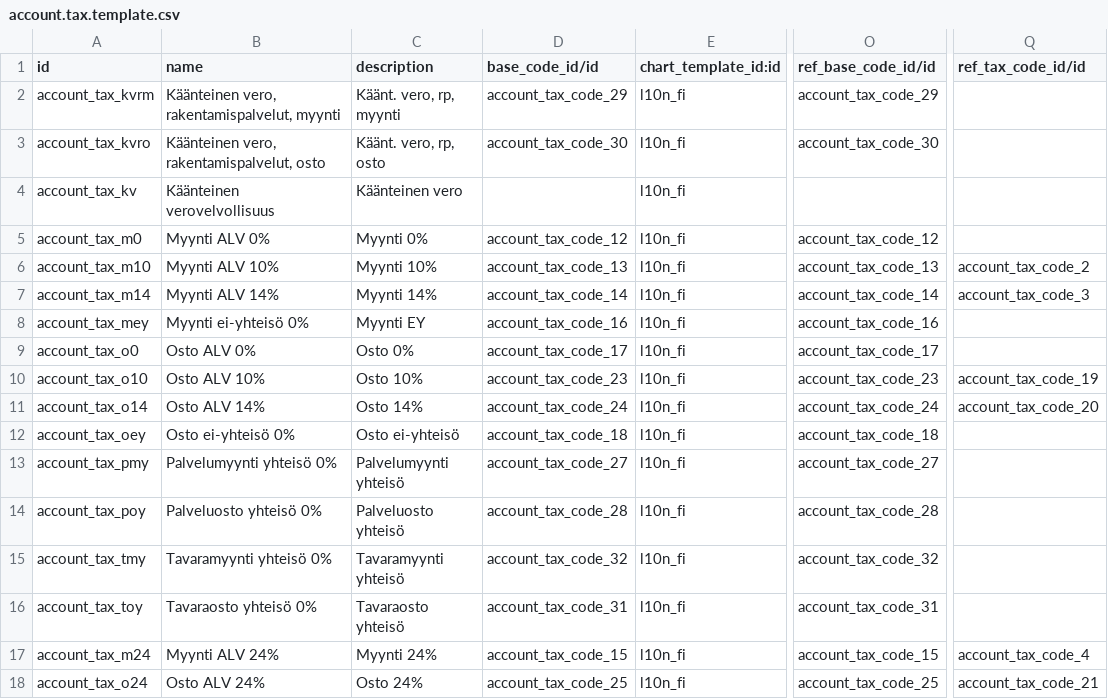
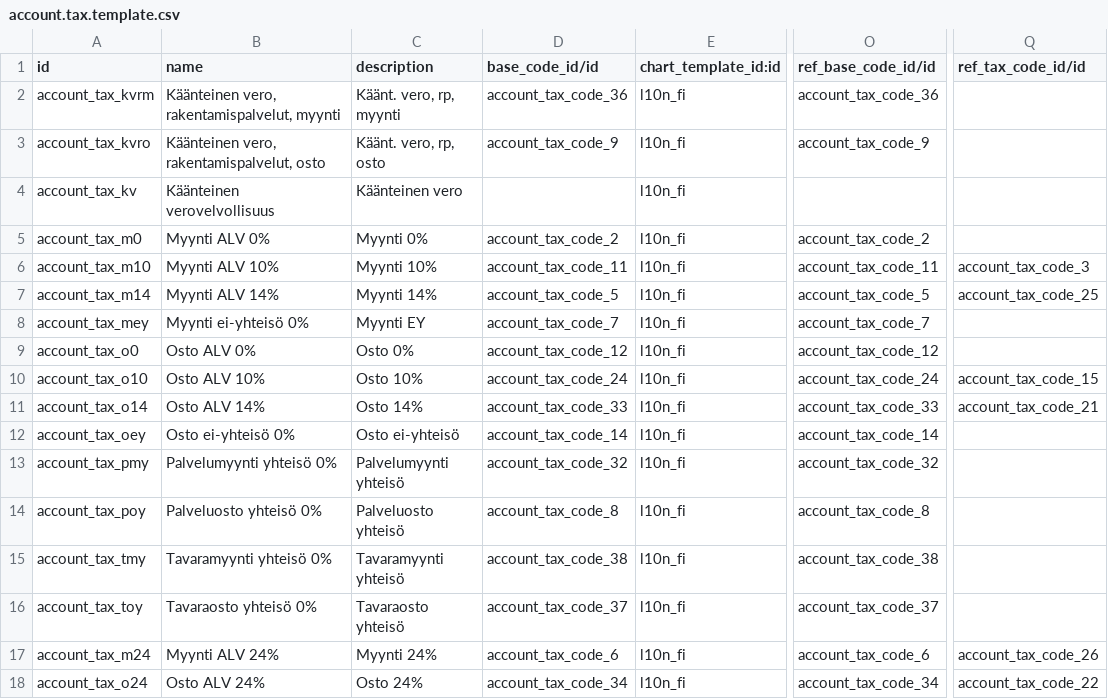
Before and after one commit to OCA/l10n-finland, a CSV file: data/account.tax.template.csv, drawn as a sheet; only a part is shown, gaps mark what is left out; the diff names each change by its address in the sheet, - before the commit and + after, or states it on an @@ line.

```diff
--- a/data/account.tax.template.csv
+++ b/data/account.tax.template.csv
-D2 (base_code_id/id): account_tax_code_29
+D2 (base_code_id/id): account_tax_code_36
-O2 (ref_base_code_id/id): account_tax_code_29
+O2 (ref_base_code_id/id): account_tax_code_36
-D3 (base_code_id/id): account_tax_code_30
+D3 (base_code_id/id): account_tax_code_9
-O3 (ref_base_code_id/id): account_tax_code_30
+O3 (ref_base_code_id/id): account_tax_code_9
-D5 (base_code_id/id): account_tax_code_12
+D5 (base_code_id/id): account_tax_code_2
-O5 (ref_base_code_id/id): account_tax_code_12
+O5 (ref_base_code_id/id): account_tax_code_2
-D6 (base_code_id/id): account_tax_code_13
+D6 (base_code_id/id): account_tax_code_11
-O6 (ref_base_code_id/id): account_tax_code_13
+O6 (ref_base_code_id/id): account_tax_code_11
-Q6 (ref_tax_code_id/id): account_tax_code_2
+Q6 (ref_tax_code_id/id): account_tax_code_3
-D7 (base_code_id/id): account_tax_code_14
+D7 (base_code_id/id): account_tax_code_5
-O7 (ref_base_code_id/id): account_tax_code_14
+O7 (ref_base_code_id/id): account_tax_code_5
-Q7 (ref_tax_code_id/id): account_tax_code_3
+Q7 (ref_tax_code_id/id): account_tax_code_25
-D8 (base_code_id/id): account_tax_code_16
+D8 (base_code_id/id): account_tax_code_7
-O8 (ref_base_code_id/id): account_tax_code_16
+O8 (ref_base_code_id/id): account_tax_code_7
-D9 (base_code_id/id): account_tax_code_17
+D9 (base_code_id/id): account_tax_code_12
-O9 (ref_base_code_id/id): account_tax_code_17
+O9 (ref_base_code_id/id): account_tax_code_12
-D10 (base_code_id/id): account_tax_code_23
+D10 (base_code_id/id): account_tax_code_24
-O10 (ref_base_code_id/id): account_tax_code_23
+O10 (ref_base_code_id/id): account_tax_code_24
-Q10 (ref_tax_code_id/id): account_tax_code_19
+Q10 (ref_tax_code_id/id): account_tax_code_15
-D11 (base_code_id/id): account_tax_code_24
+D11 (base_code_id/id): account_tax_code_33
-O11 (ref_base_code_id/id): account_tax_code_24
+O11 (ref_base_code_id/id): account_tax_code_33
-Q11 (ref_tax_code_id/id): account_tax_code_20
+Q11 (ref_tax_code_id/id): account_tax_code_21
-D12 (base_code_id/id): account_tax_code_18
+D12 (base_code_id/id): account_tax_code_14
-O12 (ref_base_code_id/id): account_tax_code_18
+O12 (ref_base_code_id/id): account_tax_code_14
-D13 (base_code_id/id): account_tax_code_27
+D13 (base_code_id/id): account_tax_code_32
-O13 (ref_base_code_id/id): account_tax_code_27
+O13 (ref_base_code_id/id): account_tax_code_32
-D14 (base_code_id/id): account_tax_code_28
+D14 (base_code_id/id): account_tax_code_8
-O14 (ref_base_code_id/id): account_tax_code_28
+O14 (ref_base_code_id/id): account_tax_code_8
-D15 (base_code_id/id): account_tax_code_32
+D15 (base_code_id/id): account_tax_code_38
-O15 (ref_base_code_id/id): account_tax_code_32
+O15 (ref_base_code_id/id): account_tax_code_38
-D16 (base_code_id/id): account_tax_code_31
+D16 (base_code_id/id): account_tax_code_37
-O16 (ref_base_code_id/id): account_tax_code_31
+O16 (ref_base_code_id/id): account_tax_code_37
-D17 (base_code_id/id): account_tax_code_15
+D17 (base_code_id/id): account_tax_code_6
-O17 (ref_base_code_id/id): account_tax_code_15
+O17 (ref_base_code_id/id): account_tax_code_6
-Q17 (ref_tax_code_id/id): account_tax_code_4
+Q17 (ref_tax_code_id/id): account_tax_code_26
-D18 (base_code_id/id): account_tax_code_25
+D18 (base_code_id/id): account_tax_code_34
-O18 (ref_base_code_id/id): account_tax_code_25
+O18 (ref_base_code_id/id): account_tax_code_34
-Q18 (ref_tax_code_id/id): account_tax_code_21
+Q18 (ref_tax_code_id/id): account_tax_code_22
```
Also changed, not shown: data/account.tax.code.template.csv.
